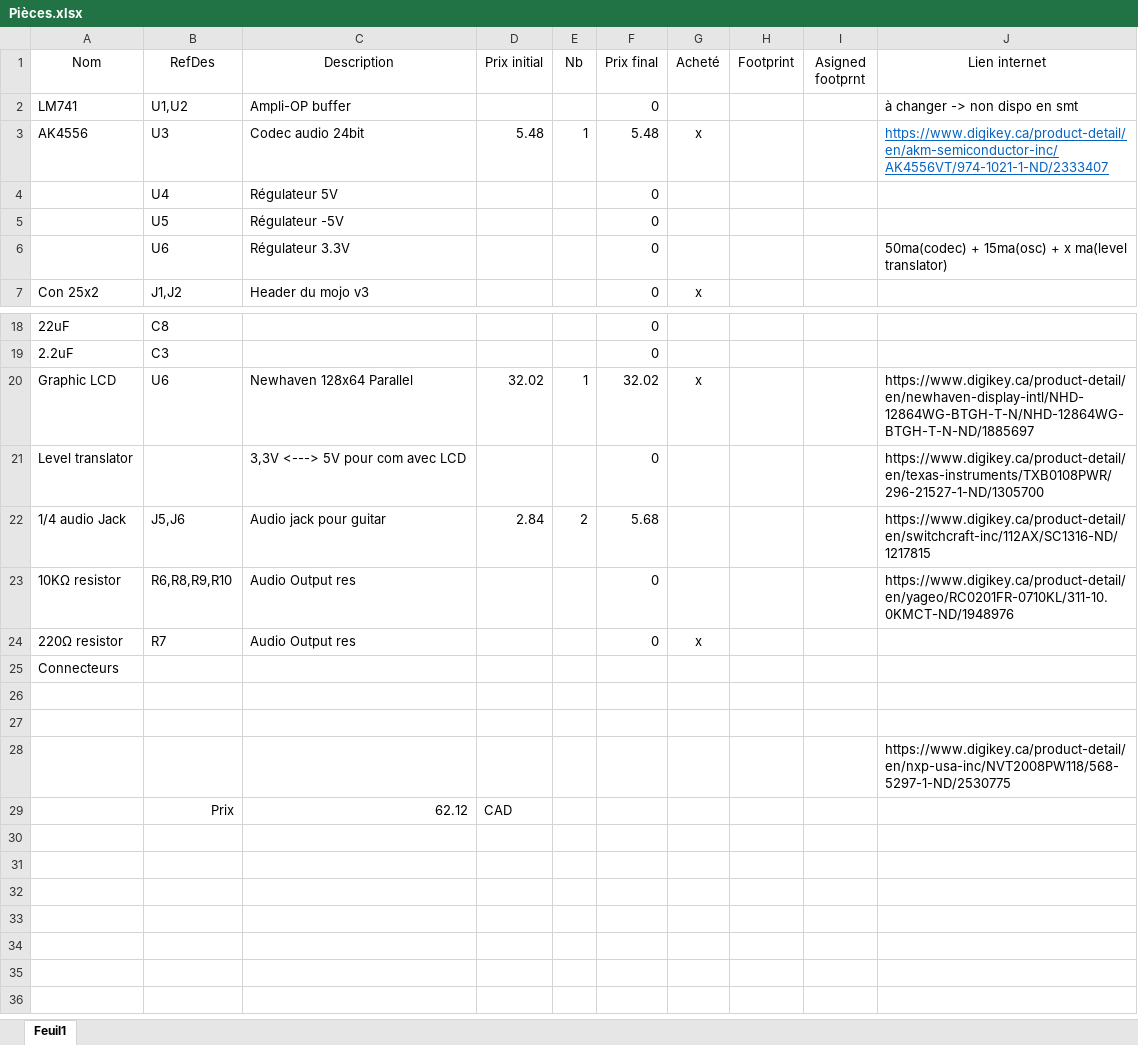
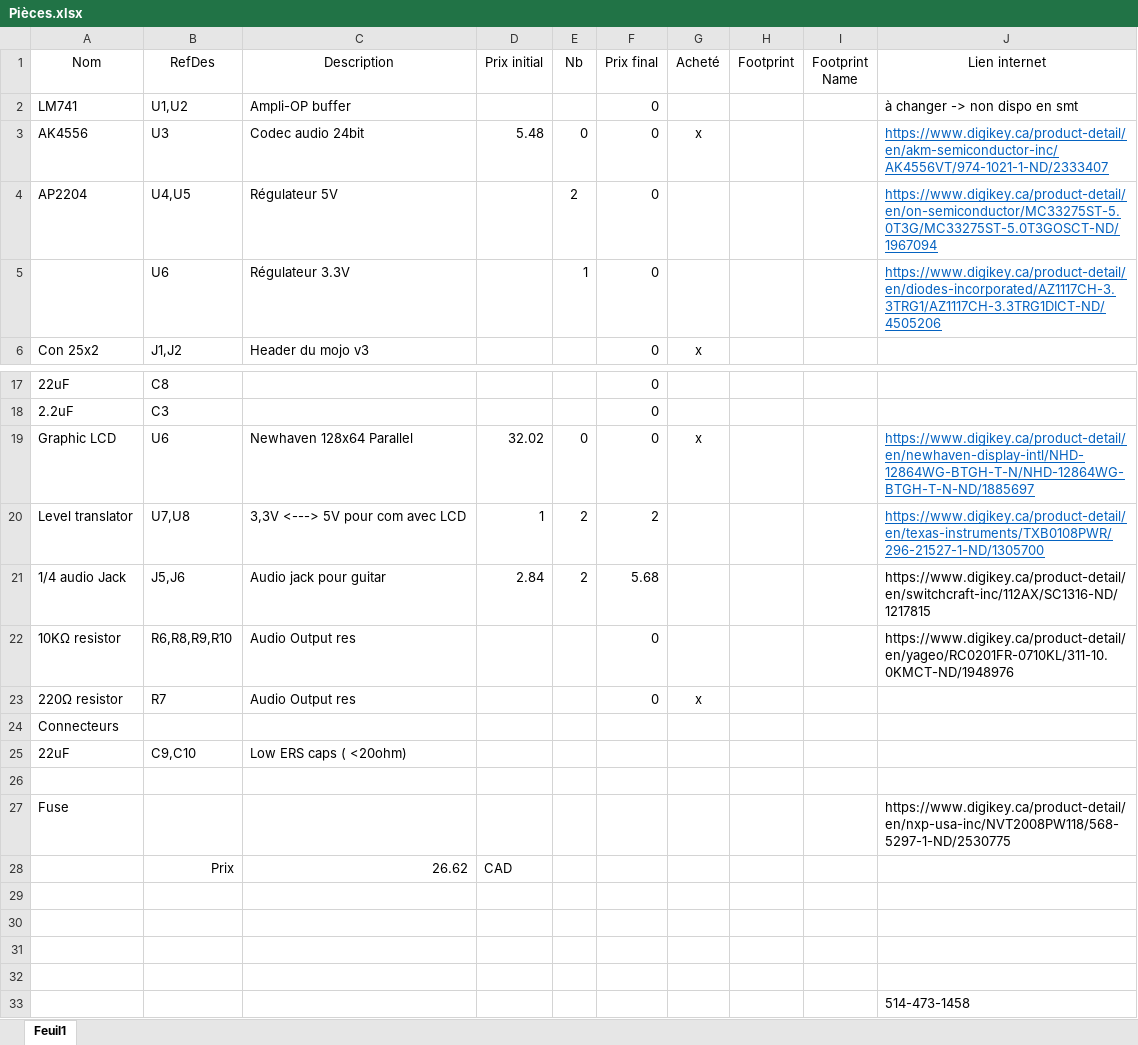
Before and after one commit to lolo2438/VHDL_GUITAR_PEDAL, an Excel workbook: Circuit/Pièces.xlsx, sheet Feuil1, drawn as a sheet; only a part is shown, gaps mark what is left out; values as stored, in another font and other column widths than the file's, no borders; removed rows and columns are numbered as before the commit, all else as after; the diff names each change by its address in the sheet, - before the commit and + after, or states it on an @@ line.

Commit message:
circuit & part update

```diff
--- a/Circuit/Pièces.xlsx (sheet Feuil1)
+++ b/Circuit/Pièces.xlsx (sheet Feuil1)
-I1: Asigned footprnt
+I1: Footprint Name
-E3 (Nb): 1
+E3 (Nb): 0
-F3 (Prix final): 5.48
+F3 (Prix final): 0
-row 4:  | U4 | Régulateur 5V |  |  | 0
-row 5:  | U5 | Régulateur -5V |  |  | 0
+row 4: AP2204 | U4,U5 | Régulateur 5V |  | 2 | 0 |  |  |  | https://www.digikey.ca/product-detail/en/on-semiconductor/MC33275ST-5.0T3G/MC33275ST-5.0T3GOSCT-ND/1967094
-E5 (Nb): (empty)
+E5 (Nb): 1
-J5 (Lien internet): 50ma(codec) + 15ma(osc) + x ma(level translator)
+J5 (Lien internet): https://www.digikey.ca/product-detail/en/diodes-incorporated/AZ1117CH-3.3TRG1/AZ1117CH-3.3TRG1DICT-ND/4505206
@@ J5 underline: off → on, text colour: black → #0563C1 @@
-E19 (Nb): 1
+E19 (Nb): 0
-F19 (Prix final): 32.02
+F19 (Prix final): 0
@@ J19:J20 underline: off → on, text colour: black → #0563C1 @@
-B20 (RefDes): (empty)
+B20 (RefDes): U7,U8
-D20 (Prix initial): (empty)
+D20 (Prix initial): 1
-E20 (Nb): (empty)
+E20 (Nb): 2
-F20 (Prix final): 0
+F20 (Prix final): 2
+row 25: 22uF | C9,C10 | Low ERS caps ( <20ohm)
+row 26: (empty)
+row 27: Fuse |  |  |  |  |  |  |  |  | https://www.digikey.ca/product-detail/en/nxp-usa-inc/NVT2008PW118/568-5297-1-ND/2530775
+row 28:  | Prix | 26.62 | CAD
+row 31: (empty)
+row 32: (empty)
-J33 (Lien internet): https://www.digikey.ca/product-detail/en/nxp-usa-inc/NVT2008PW118/568-5297-1-ND/2530775
+J33 (Lien internet): 514-473-1458
-row 29:  | Prix | 62.12 | CAD
```
Also changed, not shown: formulas that keep their value, 2 other files.
